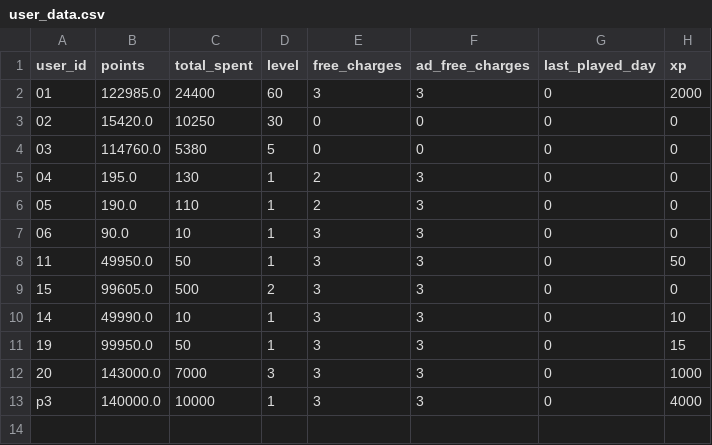
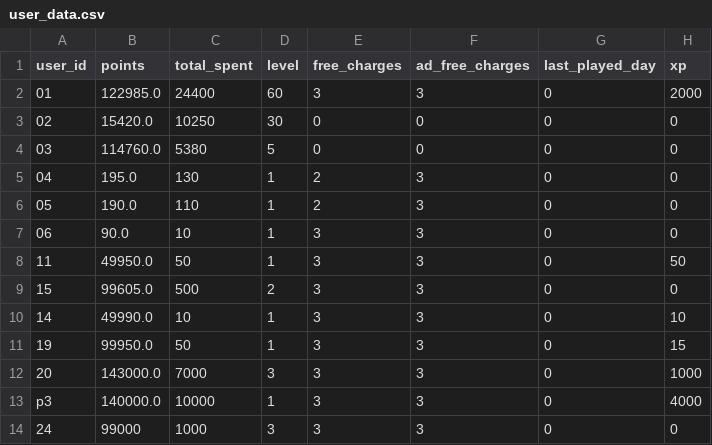
Before and after one commit to hummer91/slot2earn, a CSV file: csv/user_data.csv, drawn as a sheet.

Commit message:
ver 0.2.3.1 change $ -> points

```diff
--- a/csv/user_data.csv
+++ b/csv/user_data.csv
@@ -13 +13,2 @@ user_id,points,total_spent,level,free_charges,ad_free_charges,last_played_day,xp
 p3,140000.0,10000,1,3,3,0,4000
+24,99000,1000,3,3,3,0,0
```
Also changed, not shown: 1 other file.
